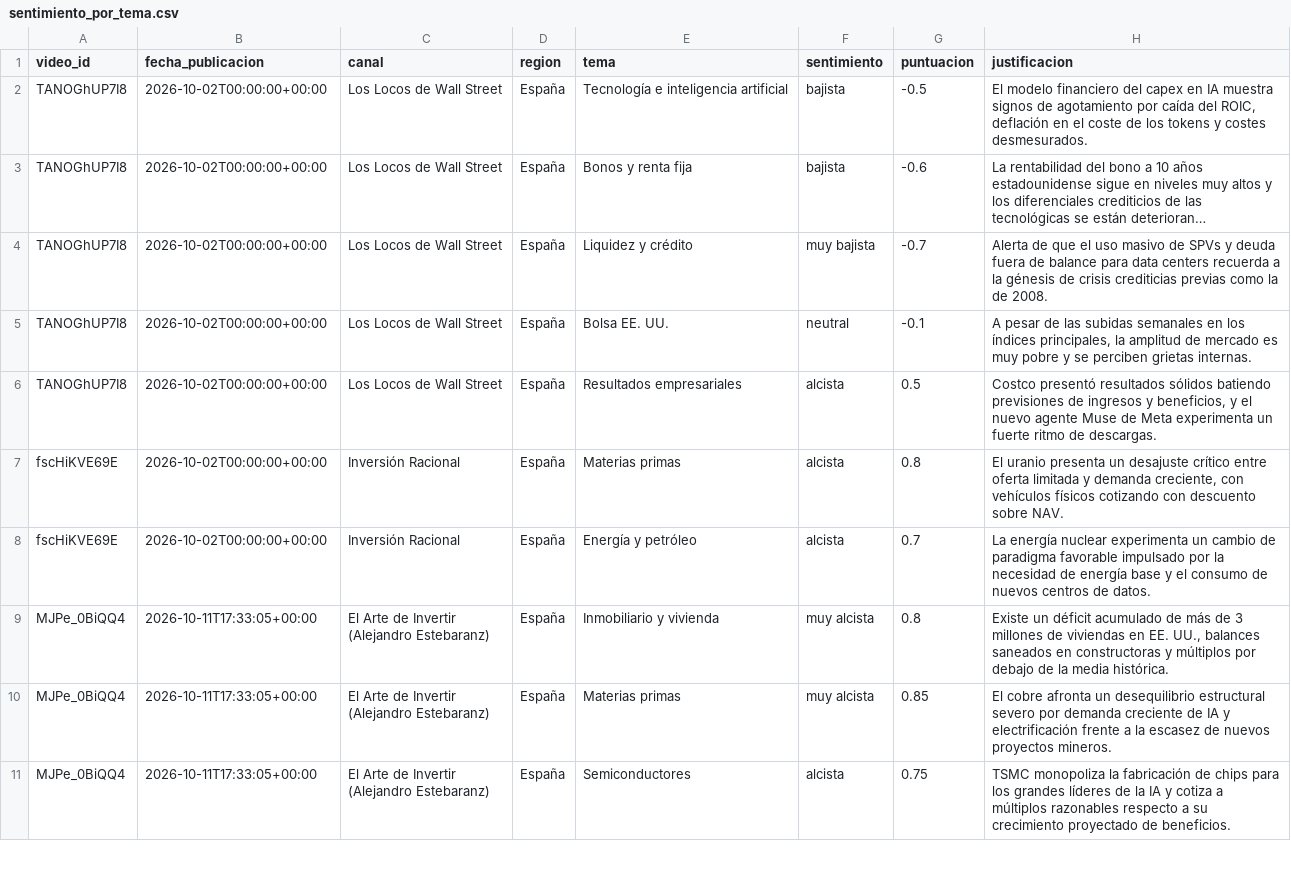
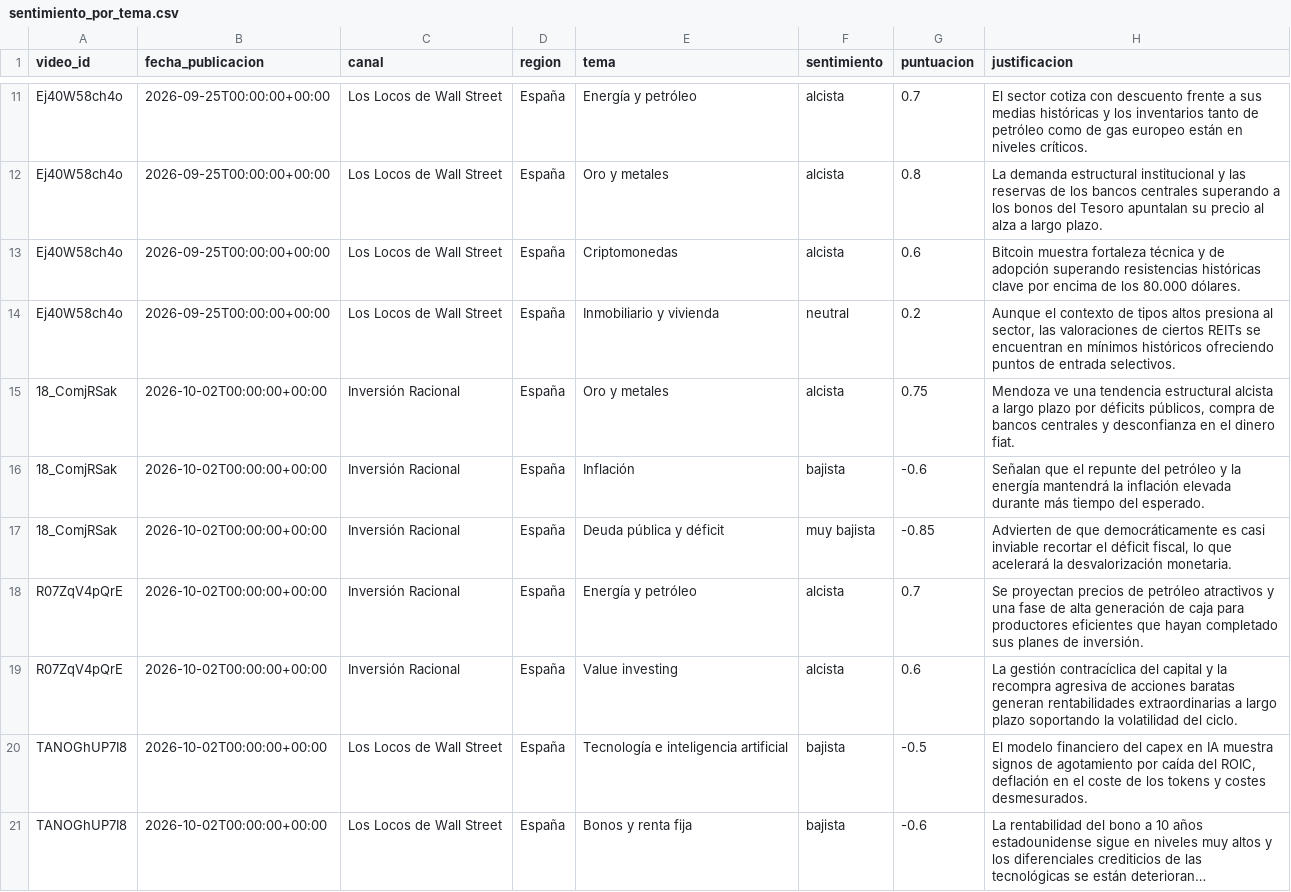
Before and after one commit to jmtroyano/resumenes-youtube, a CSV file: data/sentimiento_por_tema.csv, drawn as a sheet; only a part is shown, gaps mark what is left out; the shorter side is filled out with more unchanged rows; long unchanged cells end in …; the diff covers the shown part only.

```diff
--- a/data/sentimiento_por_tema.csv
+++ b/data/sentimiento_por_tema.csv
@@ -2 +11,10 @@ video_id,fecha_publicacion,canal,region,tema,sentimiento,puntuacion,justificacio
+Ej40W58ch4o,2026-09-25T00:00:00+00:00,Los Locos de Wall Street,España,Energía y petróleo,alcista,0.7,El sector cotiza con descuento frente a sus medias históricas y los inventarios tanto de petróleo como de gas europeo están en niveles críticos.
+Ej40W58ch4o,2026-09-25T00:00:00+00:00,Los Locos de Wall Street,España,Oro y metales,alcista,0.8,La demanda estructural institucional y las reservas de los bancos centrales superando a los bonos del Tesoro apuntalan su precio al alza a largo plazo.
+Ej40W58ch4o,2026-09-25T00:00:00+00:00,Los Locos de Wall Street,España,Criptomonedas,alcista,0.6,Bitcoin muestra fortaleza técnica y de adopción superando resistencias históricas clave por encima de los 80.000 dólares.
+Ej40W58ch4o,2026-09-25T00:00:00+00:00,Los Locos de Wall Street,España,Inmobiliario y vivienda,neutral,0.2,"Aunque el contexto de tipos altos presiona al sector, las valoraciones de ciertos REITs se encuentran en mínimos históricos ofreciendo puntos de entrada selectivos."
+18_ComjRSak,2026-10-02T00:00:00+00:00,Inversión Racional,España,Oro y metales,alcista,0.75,"Mendoza ve una tendencia estructural alcista a largo plazo por déficits públicos, compra de bancos centrales y desconfianza en el dinero fiat."
+18_ComjRSak,2026-10-02T00:00:00+00:00,Inversión Racional,España,Inflación,bajista,-0.6,Señalan que el repunte del petróleo y la energía mantendrá la inflación elevada durante más tiempo del esperado.
+18_ComjRSak,2026-10-02T00:00:00+00:00,Inversión Racional,España,Deuda pública y déficit,muy bajista,-0.85,"Advierten de que democráticamente es casi inviable recortar el déficit fiscal, lo que acelerará la desvalorización monetaria."
+R07ZqV4pQrE,2026-10-02T00:00:00+00:00,Inversión Racional,España,Energía y petróleo,alcista,0.7,Se proyectan precios de petróleo atractivos y una fase de alta generación de caja para productores eficientes que hayan completado sus planes de inversión.
+R07ZqV4pQrE,2026-10-02T00:00:00+00:00,Inversión Racional,España,Value investing,alcista,0.6,La gestión contracíclica del capital y la recompra agresiva de acciones baratas generan rentabilidades extraordinarias a largo plazo soportando la volatilidad del ciclo.
 TANOGhUP7I8,2026-10-02T00:00:00+00:00,Los Locos de Wall Street,España,Tecnología e inteligencia artificial,bajista,-0.5,"El modelo financiero del capex en IA muestra signos de agotamiento por caída del ROIC, deflación en el coste de los tokens y costes desmesurados."
```
Also changed, not shown: 9 added rows elsewhere in this file, 6 other files.
